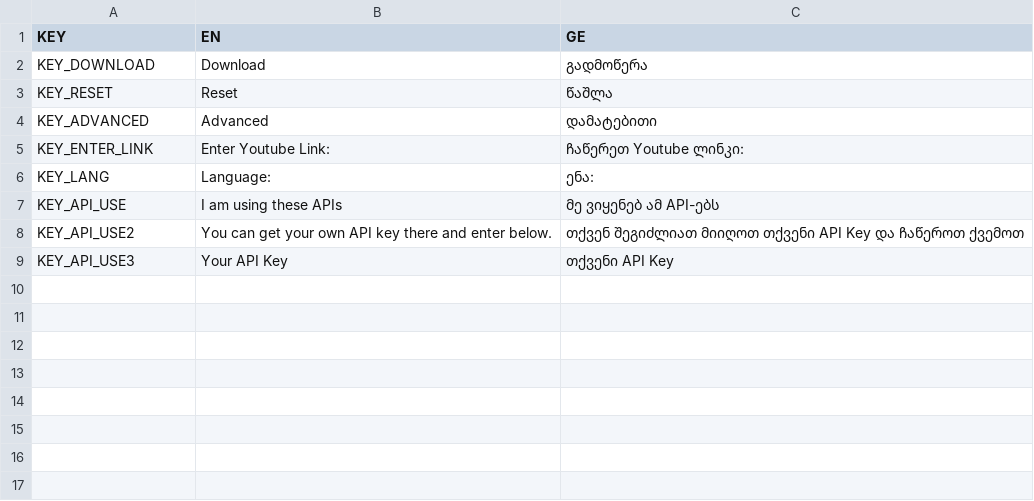
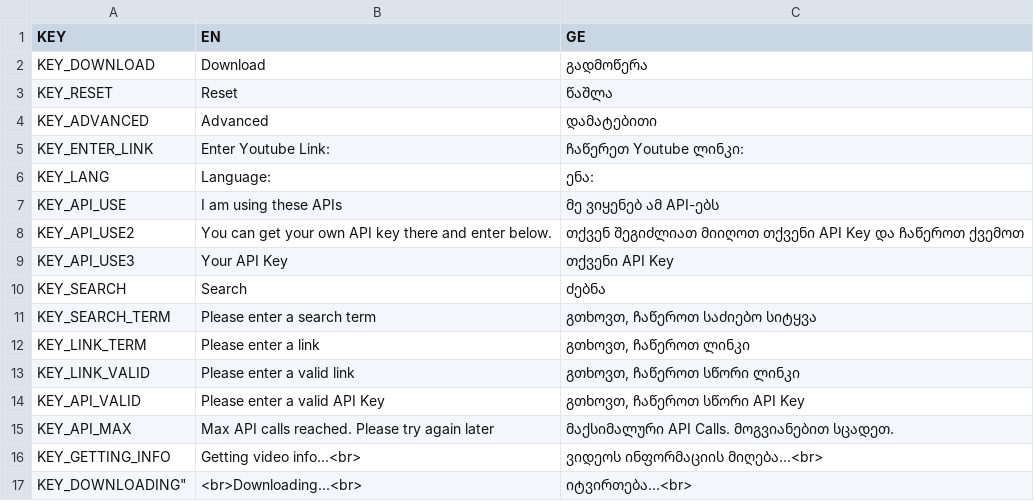
Before and after one commit to Makrine/YTD, a CSV file: localization.csv, drawn as a sheet.

Commit message:
localization

```diff
--- a/localization.csv
+++ b/localization.csv
@@ -9 +9,9 @@ KEY_API_USE2,"You can get your own API key there and enter below.","თქვე
 KEY_API_USE3,"Your API Key","თქვენი API Key"
+KEY_SEARCH,"Search","ძებნა"
+KEY_SEARCH_TERM,"Please enter a search term","გთხოვთ, ჩაწეროთ საძიებო სიტყვა"
+KEY_LINK_TERM,"Please enter a link","გთხოვთ, ჩაწეროთ ლინკი"
+KEY_LINK_VALID,"Please enter a valid link","გთხოვთ, ჩაწეროთ სწორი ლინკი"
+KEY_API_VALID,"Please enter a valid API Key","გთხოვთ, ჩაწეროთ სწორი API Key"
+KEY_API_MAX,"Max API calls reached. Please try again later","მაქსიმალური API Calls. მოგვიანებით სცადეთ."
+KEY_GETTING_INFO,"Getting video info...<br>","ვიდეოს ინფორმაციის მიღება...<br>"
+KEY_DOWNLOADING","<br>Downloading...<br>","იტვირთება...<br>"
```
Also changed, not shown: 4 other files.
